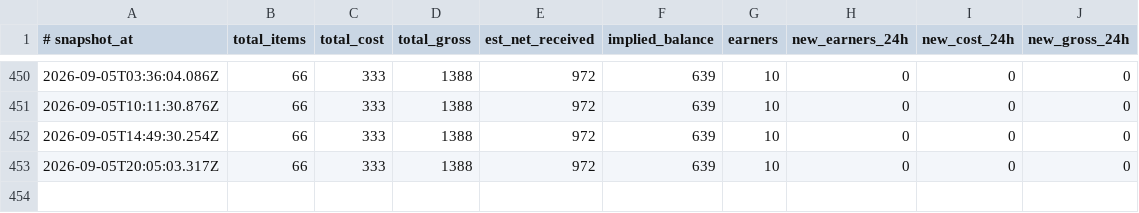
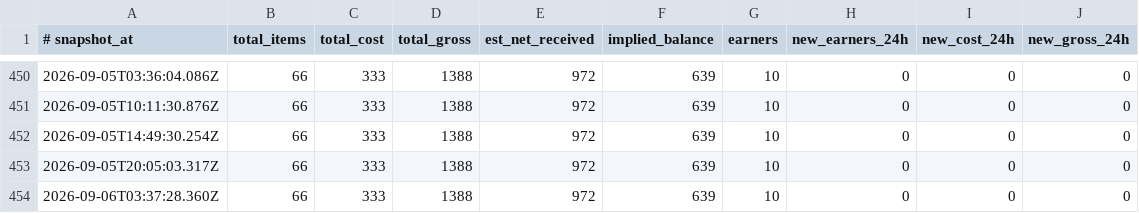
Before and after one commit to eliolatifllari513-coder/sn-monetization-runtime, a TSV file: data/ledger/balance_history.tsv, drawn as a sheet; only a part is shown, gaps mark what is left out; the diff names each change by its address in the sheet, - before the commit and + after, or states it on an @@ line.

```diff
--- a/data/ledger/balance_history.tsv
+++ b/data/ledger/balance_history.tsv
+row 454: 2026-09-06T03:37:28.360Z | 66 | 333 | 1388 | 972 | 639 | 10 | 0 | 0 | 0
```
Also changed, not shown: data/ledger/earnings_log.tsv, 3 other files.
